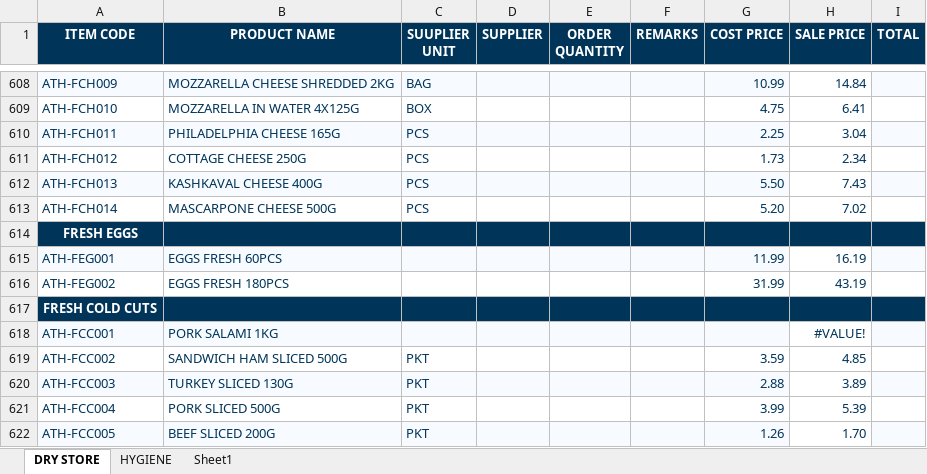
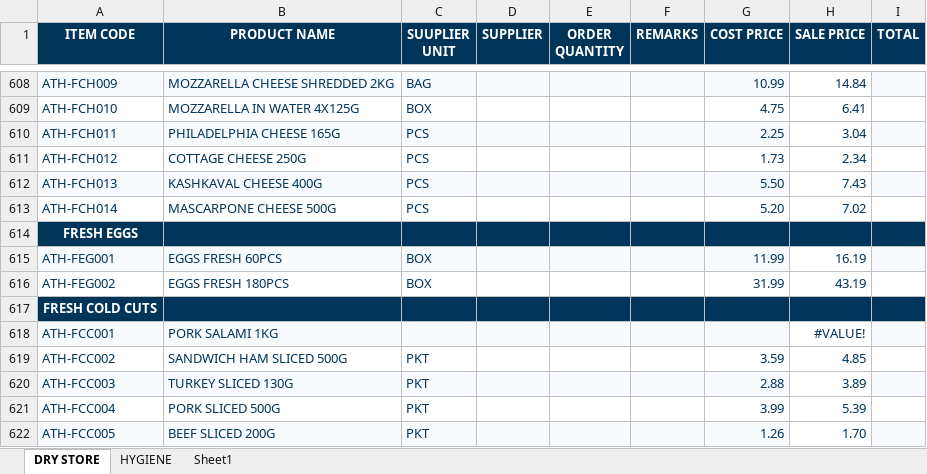
Before and after one commit to two52yards-pixel/Athenainternalquote, an Excel workbook: data/ATH PRICE LIST - MAIN.xlsx, sheet DRY STORE, drawn as a sheet; only a part is shown, gaps mark what is left out; values as stored, in another font and other column widths than the file's, no borders; the diff names each change by its address in the sheet, - before the commit and + after, or states it on an @@ line.

Commit message:
Add files via upload

```diff
--- a/data/ATH PRICE LIST - MAIN.xlsx (sheet DRY STORE)
+++ b/data/ATH PRICE LIST - MAIN.xlsx (sheet DRY STORE)
-C615:C616 (SUUPLIER UNIT): (empty)
+C615:C616 (SUUPLIER UNIT): BOX
```
